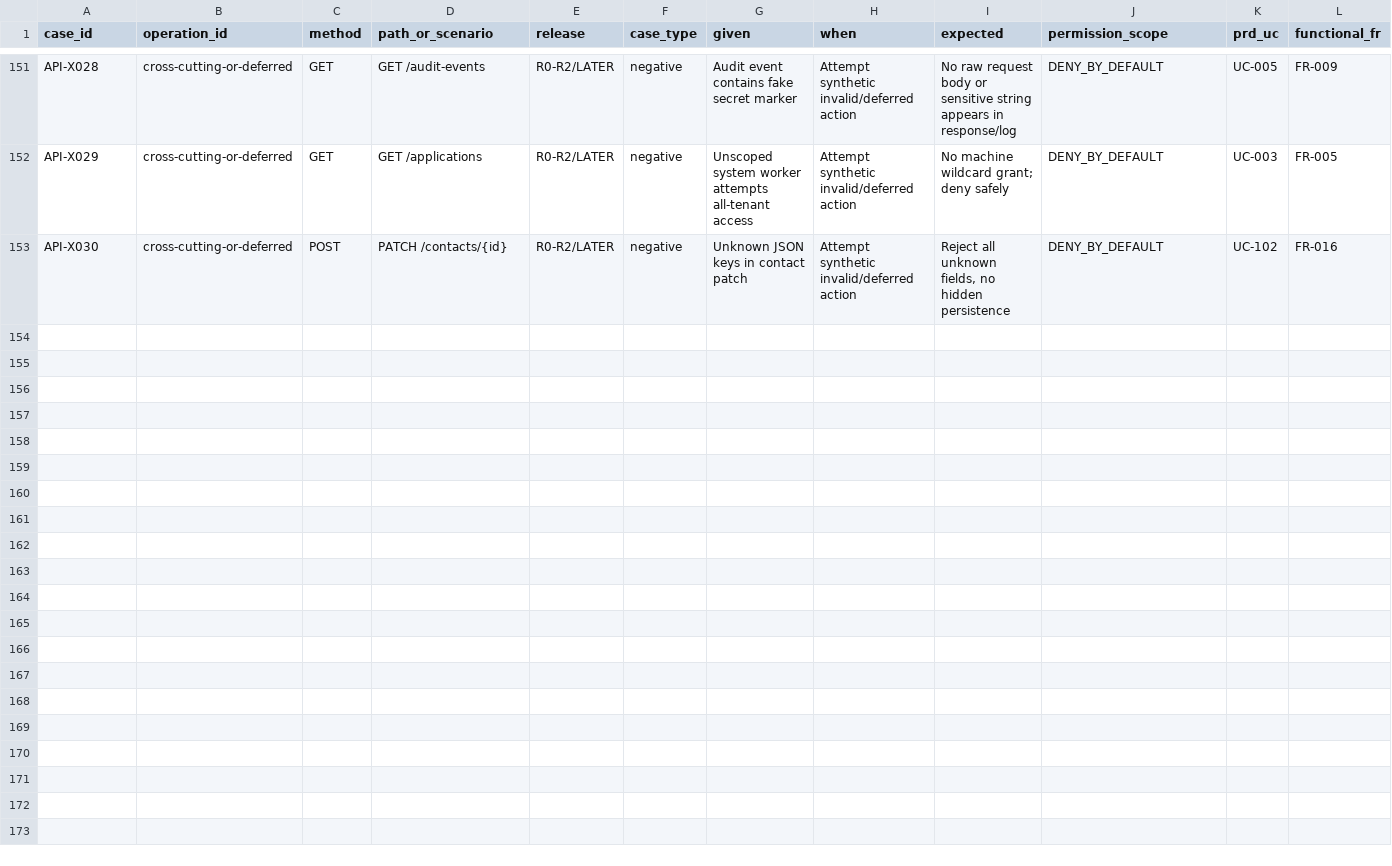
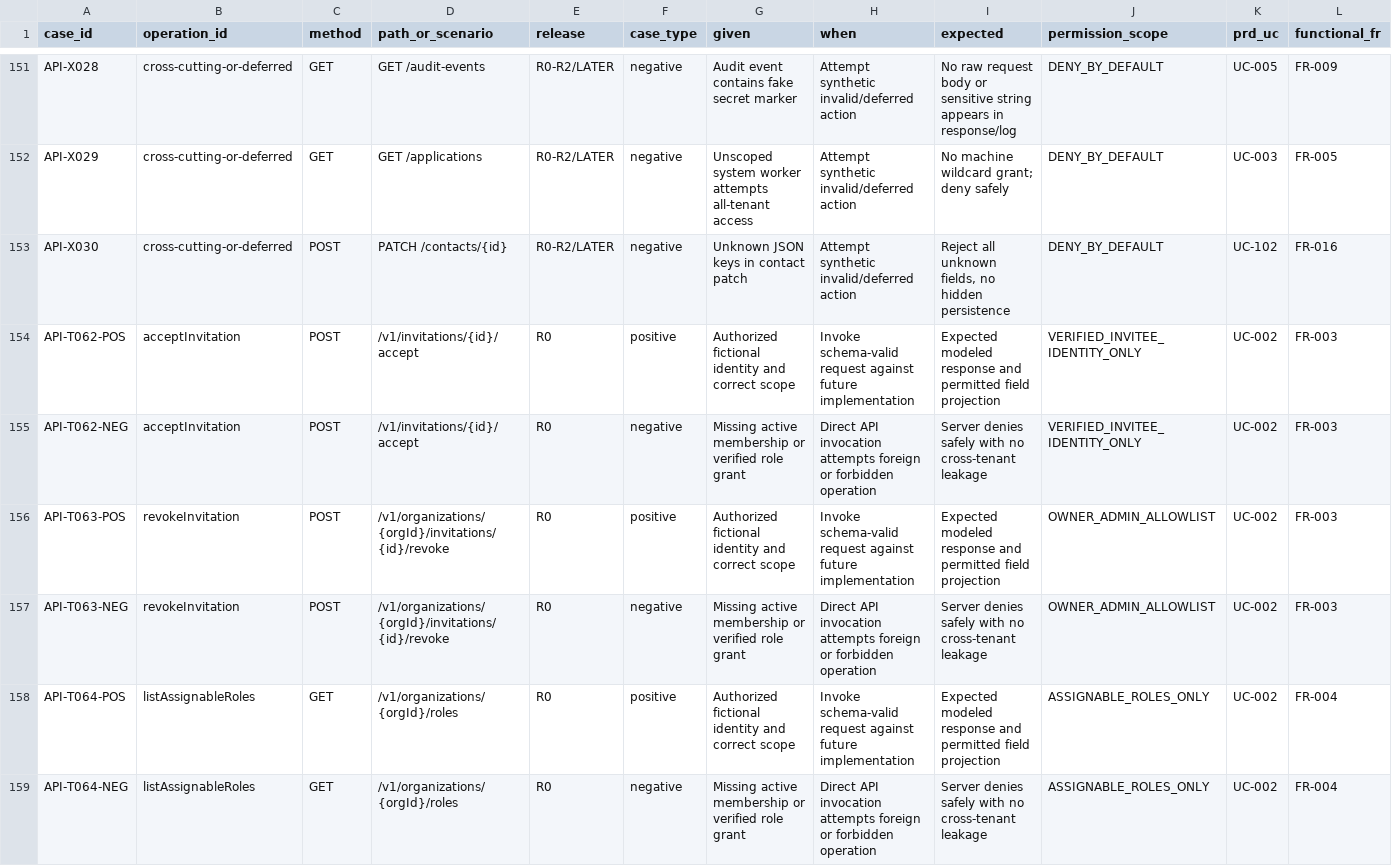
Before and after one commit to owaisprog/Zoho-Clone, a CSV file: docs/api/api-contract-cases.csv, drawn as a sheet; only a part is shown, gaps mark what is left out; rows hold the shown columns only; the diff covers the shown part only; the diff names each change by its address in the sheet, - before the commit and + after, or states it on an @@ line.

Commit message:
docs(P1.08): cover 67 routes with future positive/negative contract tests

```diff
--- a/docs/api/api-contract-cases.csv
+++ b/docs/api/api-contract-cases.csv
+row 154: API-T062-POS | acceptInvitation | POST | /v1/invitations/{id}/accept | R0 | positive | Authorized fictional identity and correct scope | Invoke schema-valid request against future implementation | Expected modeled response and permitted field projection | VERIFIED_INVITEE_IDENTITY_ONLY | UC-002 | FR-003
+row 155: API-T062-NEG | acceptInvitation | POST | /v1/invitations/{id}/accept | R0 | negative | Missing active membership or verified role grant | Direct API invocation attempts foreign or forbidden operation | Server denies safely with no cross-tenant leakage | VERIFIED_INVITEE_IDENTITY_ONLY | UC-002 | FR-003
+row 156: API-T063-POS | revokeInvitation | POST | /v1/organizations/{orgId}/invitations/{id}/revoke | R0 | positive | Authorized fictional identity and correct scope | Invoke schema-valid request against future implementation | Expected modeled response and permitted field projection | OWNER_ADMIN_ALLOWLIST | UC-002 | FR-003
+row 157: API-T063-NEG | revokeInvitation | POST | /v1/organizations/{orgId}/invitations/{id}/revoke | R0 | negative | Missing active membership or verified role grant | Direct API invocation attempts foreign or forbidden operation | Server denies safely with no cross-tenant leakage | OWNER_ADMIN_ALLOWLIST | UC-002 | FR-003
+row 158: API-T064-POS | listAssignableRoles | GET | /v1/organizations/{orgId}/roles | R0 | positive | Authorized fictional identity and correct scope | Invoke schema-valid request against future implementation | Expected modeled response and permitted field projection | ASSIGNABLE_ROLES_ONLY | UC-002 | FR-004
+row 159: API-T064-NEG | listAssignableRoles | GET | /v1/organizations/{orgId}/roles | R0 | negative | Missing active membership or verified role grant | Direct API invocation attempts foreign or forbidden operation | Server denies safely with no cross-tenant leakage | ASSIGNABLE_ROLES_ONLY | UC-002 | FR-004
```
Also changed, not shown: 6 added rows elsewhere in this file.
